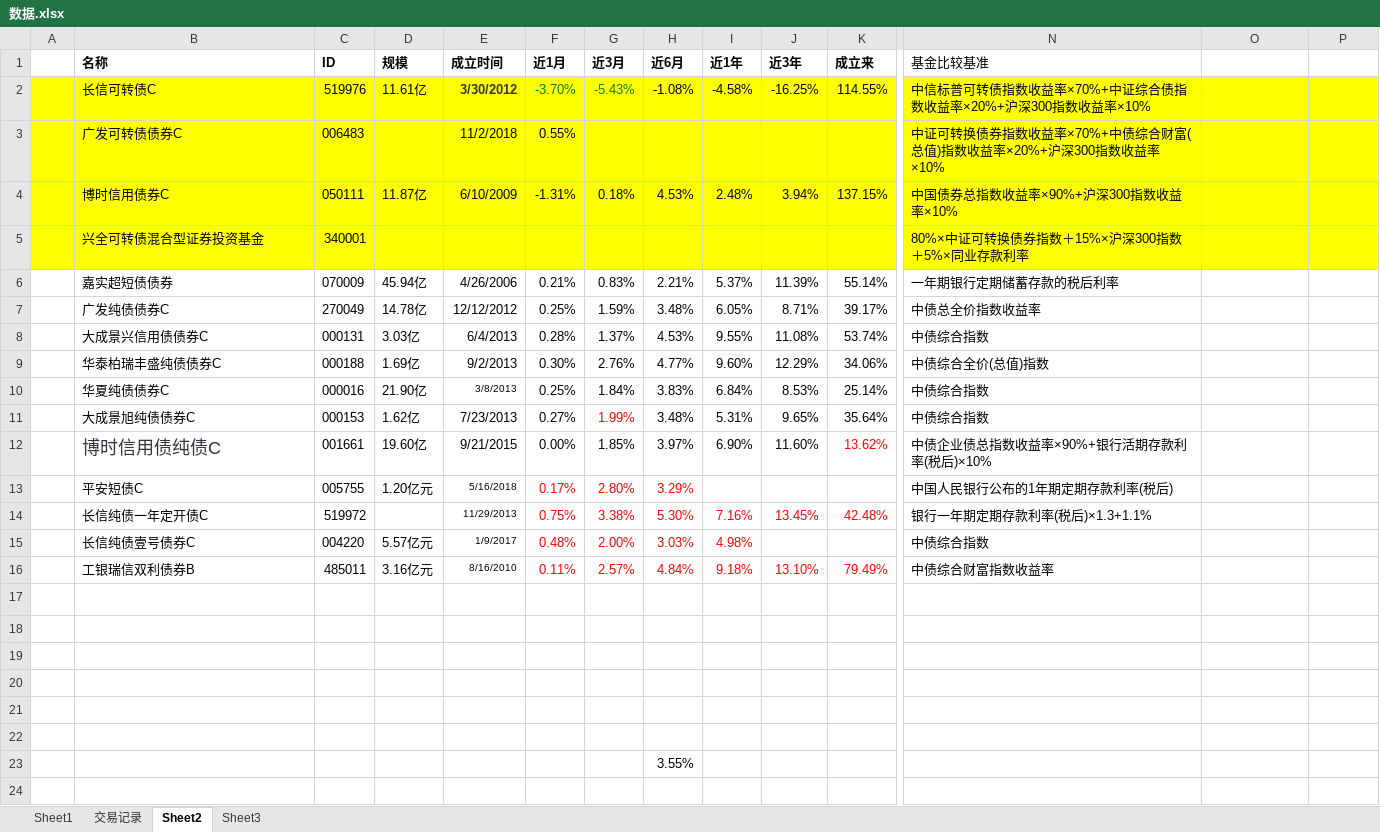
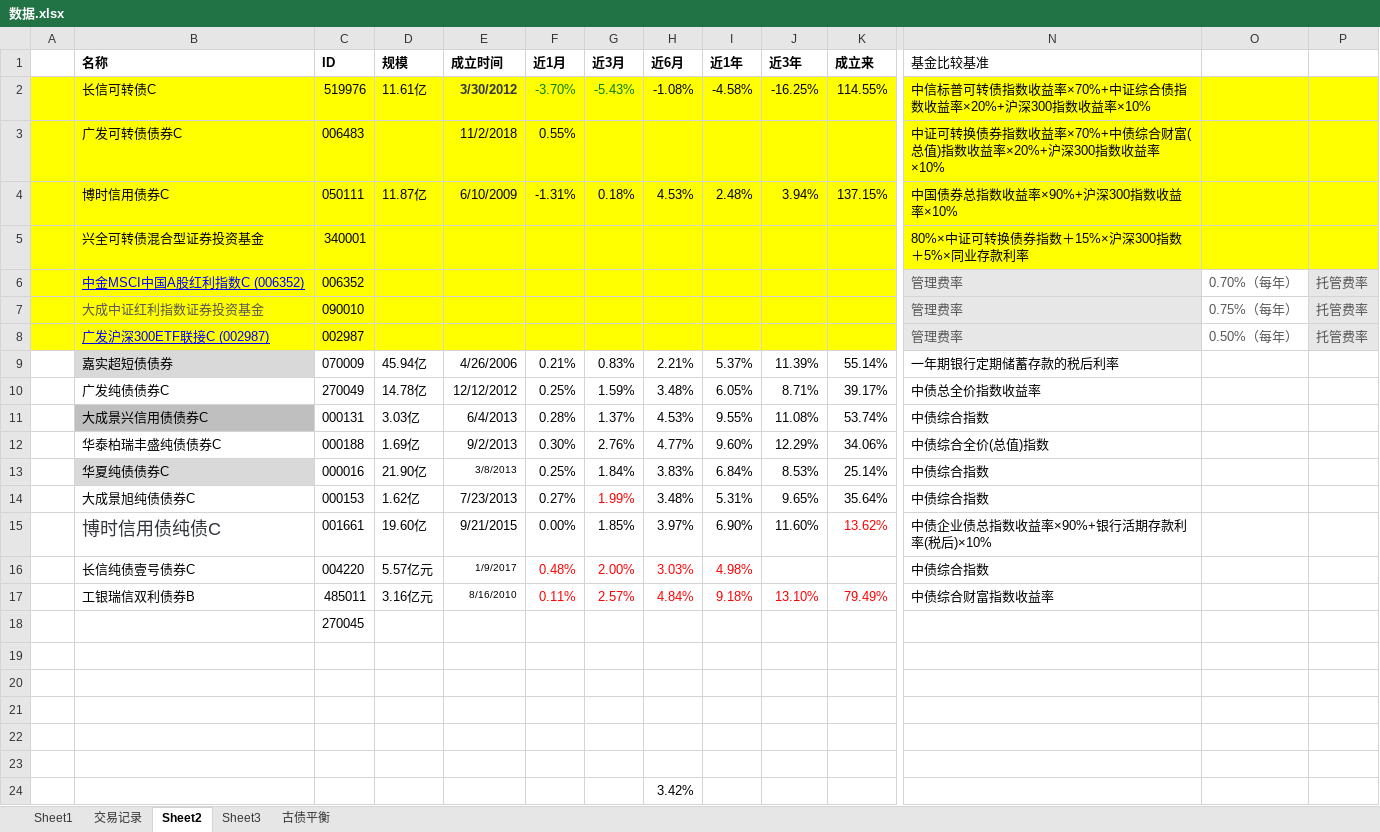
Before and after one commit to linking530/tushare, an Excel workbook: data/数据.xlsx, sheet Sheet2, drawn as a sheet; only a part is shown, gaps mark what is left out; values as stored, in another font and other column widths than the file's, no borders; removed rows and columns are numbered as before the commit, all else as after; rows hold the shown columns only; the diff names each change by its address in the sheet, - before the commit and + after, or states it on an @@ line.

```diff
--- a/data/数据.xlsx (sheet Sheet2)
+++ b/data/数据.xlsx (sheet Sheet2)
+sheet tab: 古债平衡
+row 6:  | 中金MSCI中国A股红利指数C (006352) | 006352 |  |  |  |  |  |  |  |  | 管理费率 | 0.70%（每年） | 托管费率
+row 7:  | 大成中证红利指数证券投资基金 | 090010 |  |  |  |  |  |  |  |  | 管理费率 | 0.75%（每年） | 托管费率
+row 8:  | 广发沪深300ETF联接C (002987) | 002987 |  |  |  |  |  |  |  |  | 管理费率 | 0.50%（每年） | 托管费率
-B9 fill: none
+B9 fill: #D9D9D9
-B11 fill: none
+B11 fill: #BFBFBF
-B13 fill: none
+B13 fill: #D9D9D9
-row 13:  | 平安短债C | 005755 | 1.20亿元 | 5/16/2018 | 0.17% | 2.80% | 3.29% |  |  |  | 中国人民银行公布的1年期定期存款利率(税后)
-row 14:  | 长信纯债一年定开债C | 519972 |  | 11/29/2013 | 0.75% | 3.38% | 5.30% | 7.16% | 13.45% | 42.48% | 银行一年期定期存款利率(税后)×1.3+1.1%
-C18 (ID): (empty)
+C18 (ID): 270045
-H24 (近6月): 3.55%
+H24 (近6月): 3.42%
```
Also changed, not shown: sheet Sheet1, sheet Sheet3.
